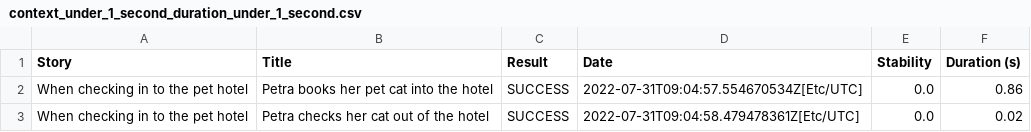
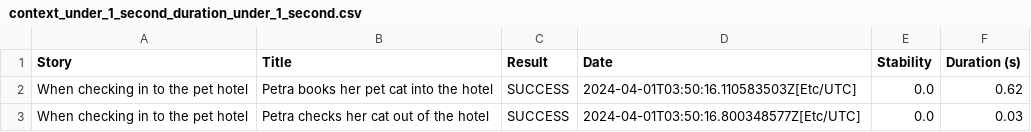
Before and after one commit to serenity-dojo/exercise-2-CarlosRamirezGriego, a CSV file: context_under_1_second_duration_under_1_second.csv, drawn as a sheet.

```diff
--- a/context_under_1_second_duration_under_1_second.csv
+++ b/context_under_1_second_duration_under_1_second.csv
@@ -1,3 +1,3 @@
 "Story","Title","Result","Date","Stability","Duration (s)"
-"When checking in to the pet hotel","Petra books her pet cat into the hotel","SUCCESS","2022-07-31T09:04:57.554670534Z[Etc/UTC]","0.0","0.86"
-"When checking in to the pet hotel","Petra checks her cat out of the hotel","SUCCESS","2022-07-31T09:04:58.479478361Z[Etc/UTC]","0.0","0.02"
+"When checking in to the pet hotel","Petra books her pet cat into the hotel","SUCCESS","2024-04-01T03:50:16.110583503Z[Etc/UTC]","0.0","0.62"
+"When checking in to the pet hotel","Petra checks her cat out of the hotel","SUCCESS","2024-04-01T03:50:16.800348577Z[Etc/UTC]","0.0","0.03"
```
Also changed, not shown: context_under_1_second_result_success.csv, context_when_checking_in_to_the_pet_hotel_duration_under_1_second.csv, 22 other files.
